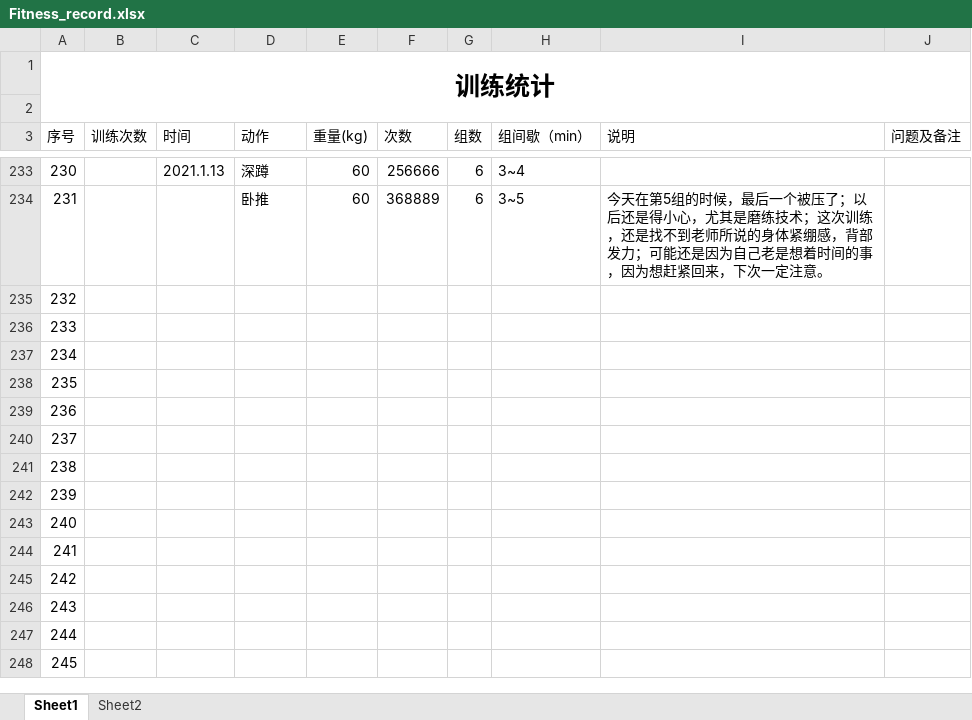
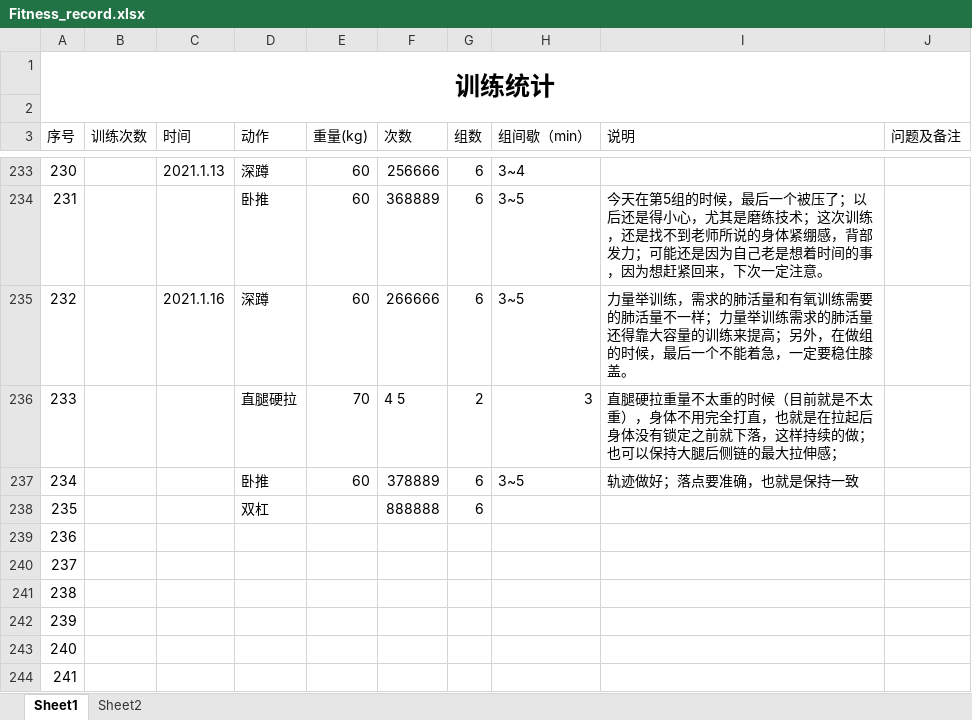
Before and after one commit to ydchen-use/daily_work, an Excel workbook: ReadandFitness/Fitness_record.xlsx, sheet Sheet1, drawn as a sheet; only a part is shown, gaps mark what is left out; the shorter side is filled out with more unchanged rows; values as stored, in another font and other column widths than the file's, no borders; the diff names each change by its address in the sheet, - before the commit and + after, or states it on an @@ line.

Commit message:
add some contents

```diff
--- a/ReadandFitness/Fitness_record.xlsx (sheet Sheet1)
+++ b/ReadandFitness/Fitness_record.xlsx (sheet Sheet1)
-C235 (时间): (empty)
+C235 (时间): 2021.1.16
-D235 (动作): (empty)
+D235 (动作): 深蹲
-E235 (重量(kg)): (empty)
+E235 (重量(kg)): 60
-F235 (次数): (empty)
+F235 (次数): 266666
-G235 (组数): (empty)
+G235 (组数): 6
-H235 (组间歇（min）): (empty)
+H235 (组间歇（min）): 3~5
-I235 (说明): (empty)
+I235 (说明): 力量举训练，需求的肺活量和有氧训练需要的肺活量不一样；力量举训练需求的肺活量还得靠大容量的训练来提高；另外，在做组的时候，最后一个不能着急，一定要稳住膝盖。
-D236 (动作): (empty)
+D236 (动作): 直腿硬拉
-E236 (重量(kg)): (empty)
+E236 (重量(kg)): 70
-F236 (次数): (empty)
+F236 (次数): 4 5
-G236 (组数): (empty)
+G236 (组数): 2
-H236 (组间歇（min）): (empty)
+H236 (组间歇（min）): 3
-I236 (说明): (empty)
+I236 (说明): 直腿硬拉重量不太重的时候（目前就是不太重），身体不用完全打直，也就是在拉起后身体没有锁定之前就下落，这样持续的做；也可以保持大腿后侧链的最大拉伸感；
-D237 (动作): (empty)
+D237 (动作): 卧推
-E237 (重量(kg)): (empty)
+E237 (重量(kg)): 60
-F237 (次数): (empty)
+F237 (次数): 378889
-G237:G238 (组数): (empty)
+G237:G238 (组数): 6
-H237 (组间歇（min）): (empty)
+H237 (组间歇（min）): 3~5
-I237 (说明): (empty)
+I237 (说明): 轨迹做好；落点要准确，也就是保持一致
-D238 (动作): (empty)
+D238 (动作): 双杠
-F238 (次数): (empty)
+F238 (次数): 888888
```
